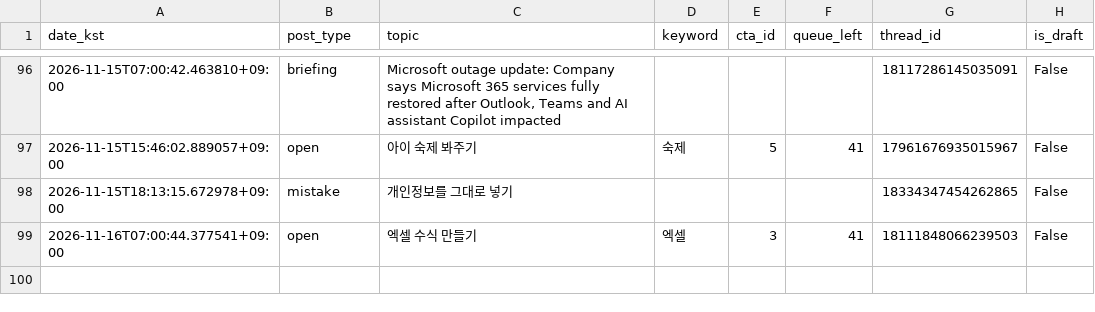
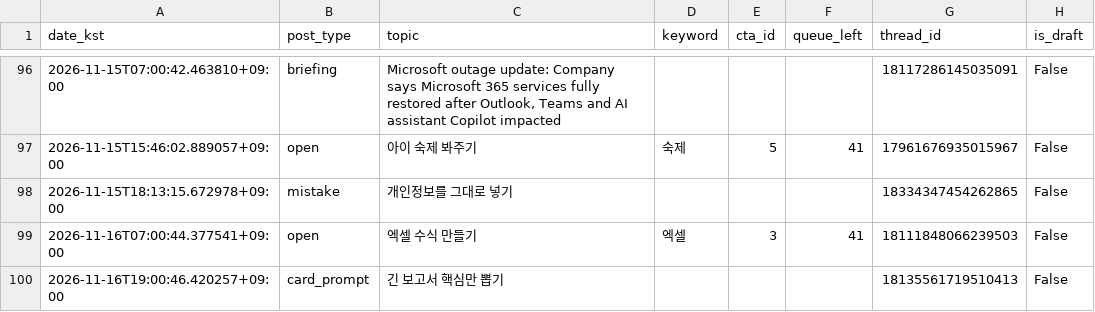
Before and after one commit to sodamsam/sodam-bot, a CSV file: data/posted_log.csv, drawn as a sheet; only a part is shown, gaps mark what is left out.

```diff
--- a/data/posted_log.csv
+++ b/data/posted_log.csv
@@ -99 +99,2 @@ date_kst,post_type,topic,keyword,cta_id,queue_left,thread_id,is_draft
 2026-11-16T07:00:44.377541+09:00,open,엑셀 수식 만들기,엑셀,3,41,18111848066239503,False
+2026-11-16T19:00:46.420257+09:00,card_prompt,긴 보고서 핵심만 뽑기,,,,18135561719510413,False
```
Also changed, not shown: 2 other files.
